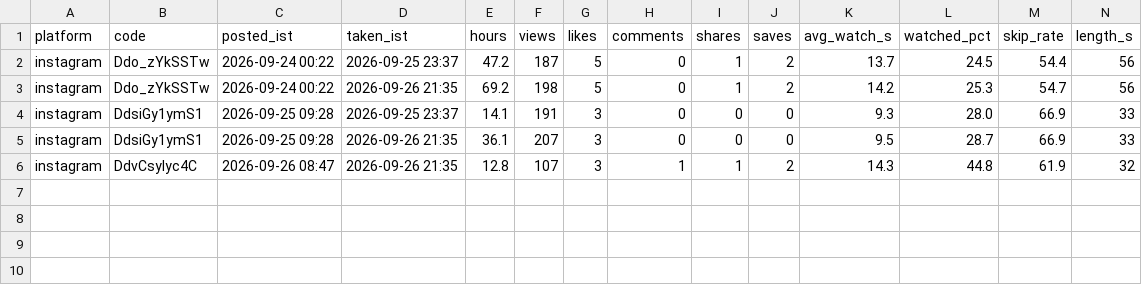
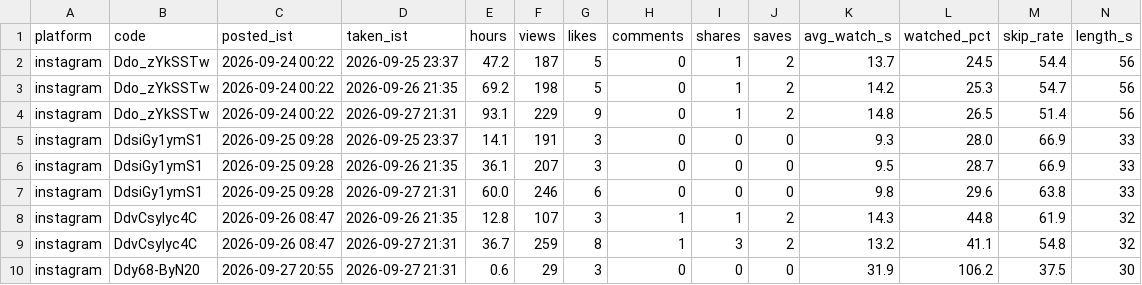
Before and after one commit to takingbreath/doordhan-factory, a CSV file: registry/snapshots.csv, drawn as a sheet; only a part is shown; rows hold the shown columns only; the diff names each change by its address in the sheet, - before the commit and + after, or states it on an @@ line.

```diff
--- a/registry/snapshots.csv
+++ b/registry/snapshots.csv
+row 4: instagram | Ddo_zYkSSTw | 2026-09-24 00:22 | 2026-09-27 21:31 | 93.1 | 229 | 9 | 0 | 1 | 2 | 14.8 | 26.5 | 51.4 | 56
+row 7: instagram | DdsiGy1ymS1 | 2026-09-25 09:28 | 2026-09-27 21:31 | 60.0 | 246 | 6 | 0 | 0 | 0 | 9.8 | 29.6 | 63.8 | 33
+row 9: instagram | DdvCsyIyc4C | 2026-09-26 08:47 | 2026-09-27 21:31 | 36.7 | 259 | 8 | 1 | 3 | 2 | 13.2 | 41.1 | 54.8 | 32
+row 10: instagram | Ddy68-ByN20 | 2026-09-27 20:55 | 2026-09-27 21:31 | 0.6 | 29 | 3 | 0 | 0 | 0 | 31.9 | 106.2 | 37.5 | 30
```
Also changed, not shown: registry/reels.csv, 6 other files.
